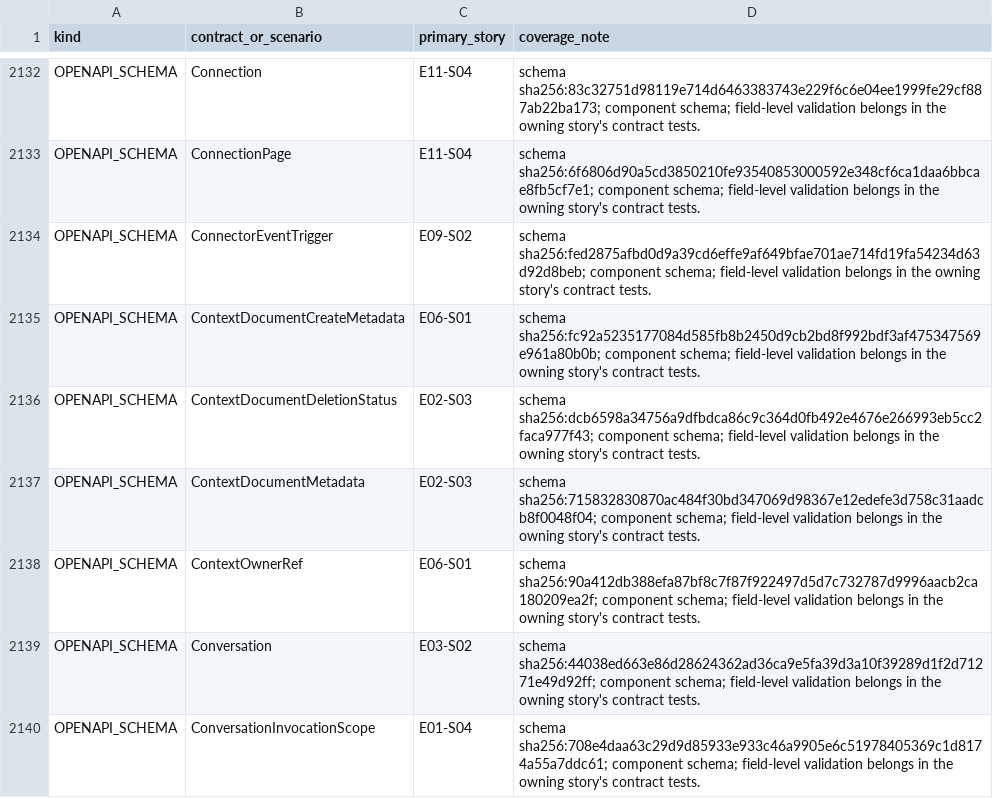
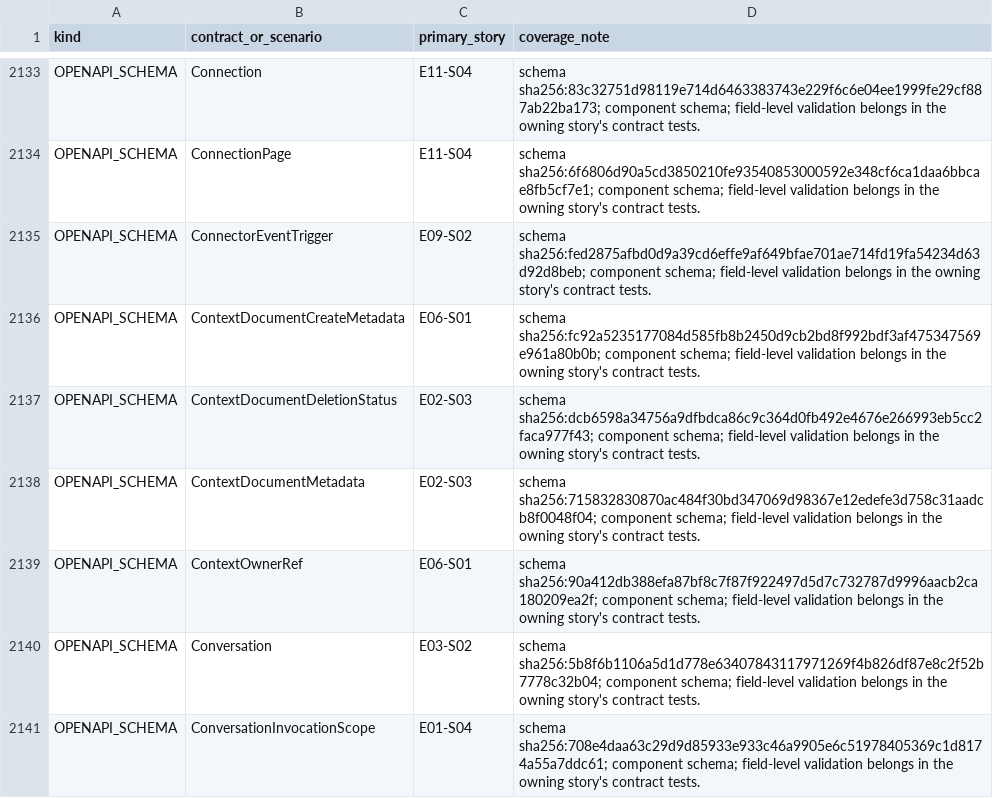
Before and after one commit to sarv-projects/litecowork, a CSV file: implementation/coverage.csv, drawn as a sheet; only a part is shown, gaps mark what is left out; the diff covers the shown part only.

```diff
--- a/implementation/coverage.csv
+++ b/implementation/coverage.csv
@@ -2138,3 +2139,3 @@ OPENAPI_SCHEMA,ContextDocumentMetadata,E02-S03,schema sha256:715832830870ac484f3
 OPENAPI_SCHEMA,ContextOwnerRef,E06-S01,schema sha256:90a412db388efa87bf8c7f87f922497d5d7c732787d9996aacb2ca180209ea2f; component schema; field-level validation belongs in the owning story's contract tests.
-OPENAPI_SCHEMA,Conversation,E03-S02,schema sha256:44038ed663e86d28624362ad36ca9e5fa39d3a10f39289d1f2d71271e49d92ff; component schema; field-level validation belongs in the owning story's contract tests.
+OPENAPI_SCHEMA,Conversation,E03-S02,schema sha256:5b8f6b1106a5d1d778e63407843117971269f4b826df87e8c2f52b7778c32b04; component schema; field-level validation belongs in the owning story's contract tests.
 OPENAPI_SCHEMA,ConversationInvocationScope,E01-S04,schema sha256:708e4daa63c29d9d85933e933c46a9905e6c51978405369c1d8174a55a7ddc61; component schema; field-level validation belongs in the owning story's contract tests.
```
Also changed, not shown: 2 added rows and 11 edited cells elsewhere in this file, 20 other files.
